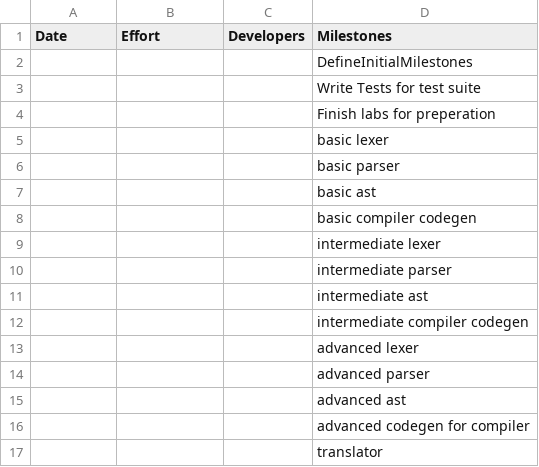
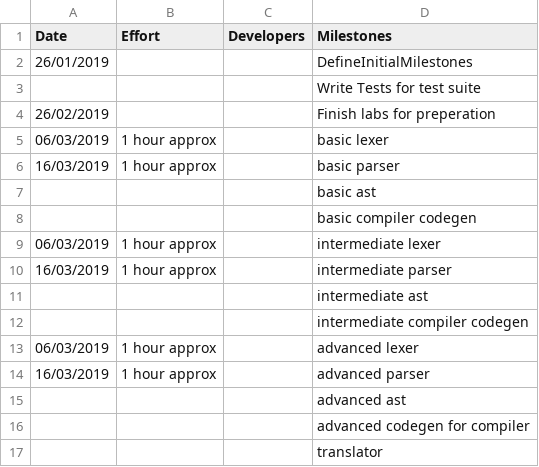
Before and after one commit to ollieellis/Mips_compiler, a CSV file: management/effort-log.csv, drawn as a sheet.

Commit message:
schedule updates, newer makefile, parser and lexer tested

```diff
--- a/management/effort-log.csv
+++ b/management/effort-log.csv
@@ -1,15 +1,15 @@
 Date,Effort,Developers,Milestones
-,,,DefineInitialMilestones
+26/01/2019,,,DefineInitialMilestones
 ,,,Write Tests for test suite
-,,,Finish labs for preperation
-,,,basic lexer
-,,,basic parser
+26/02/2019,,,Finish labs for preperation
+06/03/2019,1 hour approx,,basic lexer
+16/03/2019,1 hour approx,,basic parser
 ,,,basic ast
 ,,,basic compiler codegen
-,,,intermediate lexer
-,,,intermediate parser
+06/03/2019,1 hour approx,,intermediate lexer
+16/03/2019,1 hour approx,,intermediate parser
 ,,,intermediate ast
 ,,,intermediate compiler codegen
-,,,advanced lexer
-,,,advanced parser
+06/03/2019,1 hour approx,,advanced lexer
+16/03/2019,1 hour approx,,advanced parser
 ,,,advanced ast
```
Also changed, not shown: management/milestones.csv, 14 other files.
